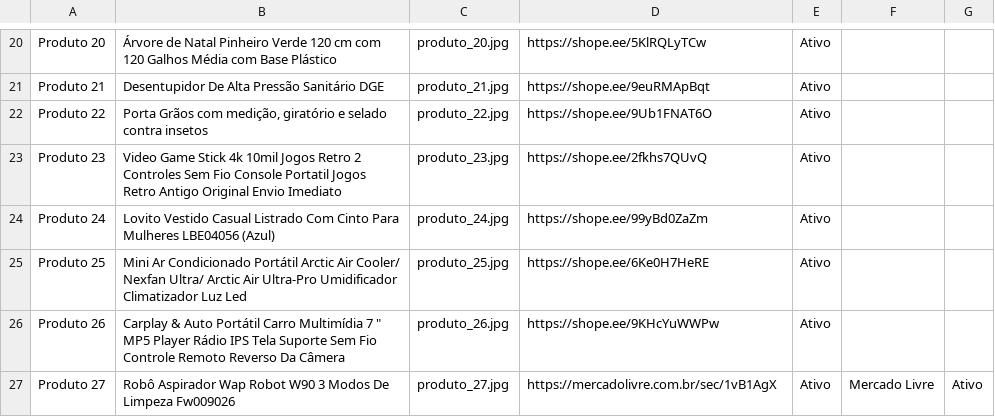
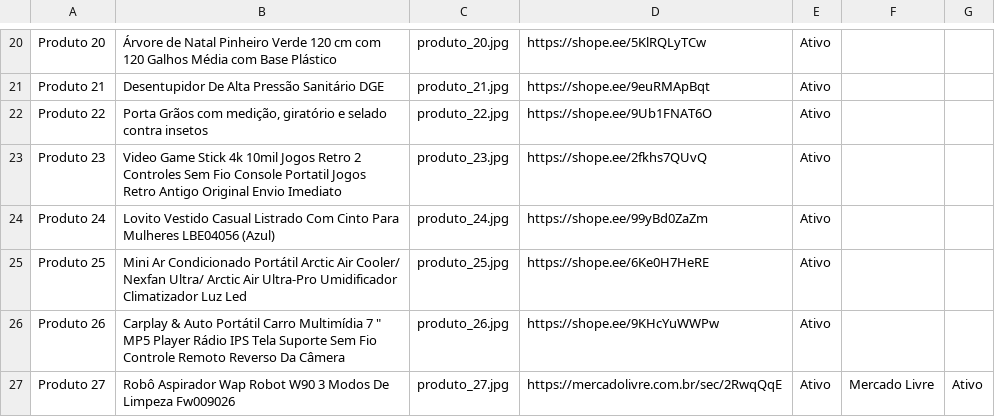
Before and after one commit to shoppingafiliados23/shopee, a CSV file: produtos.csv, drawn as a sheet; only a part is shown, gaps mark what is left out.

Commit message:
Update produtos.csv

```diff
--- a/produtos.csv
+++ b/produtos.csv
@@ -26,2 +26,2 @@ Produto 25;Mini Ar Condicionado Portátil Arctic Air Cooler/ Nexfan Ultra/ Arcti
 Produto 26;Carplay & Auto Portátil Carro Multimídia 7 " MP5 Player Rádio IPS Tela Suporte Sem Fio Controle Remoto Reverso Da Câmera;produto_26.jpg;https://shope.ee/9KHcYuWWPw;Ativo
-Produto 27;Robô Aspirador Wap Robot W90 3 Modos De Limpeza Fw009026;produto_27.jpg;https://mercadolivre.com.br/sec/1vB1AgX;Ativo;Mercado Livre;Ativo
+Produto 27;Robô Aspirador Wap Robot W90 3 Modos De Limpeza Fw009026;produto_27.jpg;https://mercadolivre.com.br/sec/2RwqQqE;Ativo;Mercado Livre;Ativo
```
